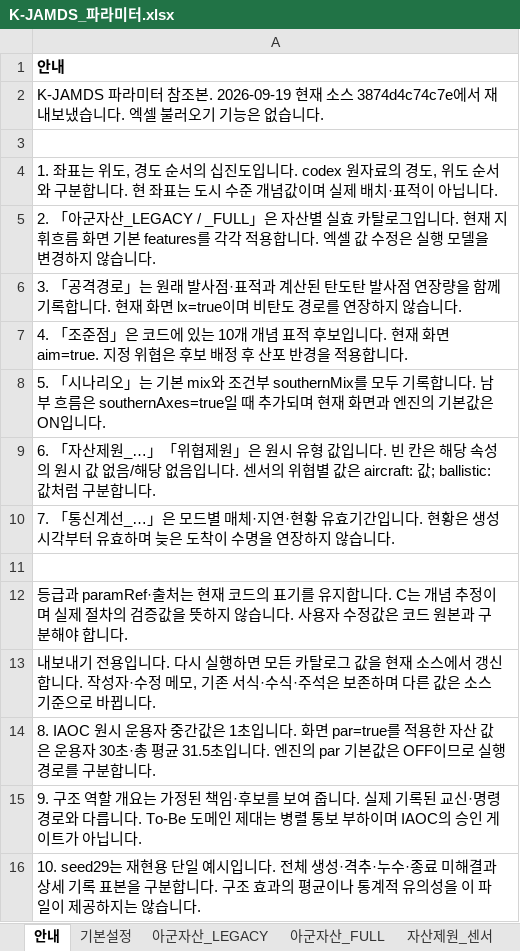
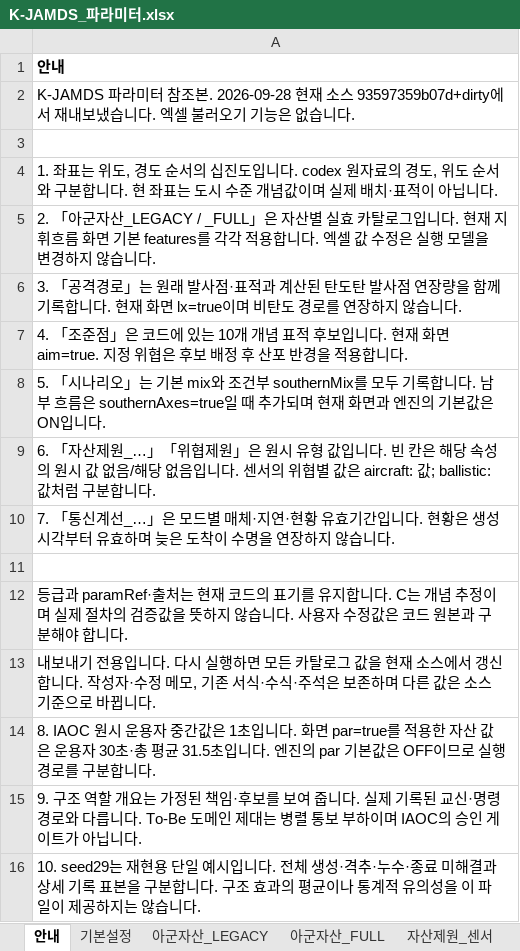
Before and after one commit to DaehyunY00/Air_Defense, an Excel workbook: K-JAMDS_파라미터.xlsx, sheet 안내, drawn as a sheet; values as stored, in another font and other column widths than the file's, no borders; the diff names each change by its address in the sheet, - before the commit and + after, or states it on an @@ line.

```diff
--- a/K-JAMDS_파라미터.xlsx (sheet 안내)
+++ b/K-JAMDS_파라미터.xlsx (sheet 안내)
-A2: …참조본. 2026-09-19 현재 소스 3874d4c74c7e에서 재…
+A2: …참조본. 2026-09-28 현재 소스 93597359b07d+dirty에서 재…
```
Also changed, not shown: sheet 기본설정, 3 other files.
